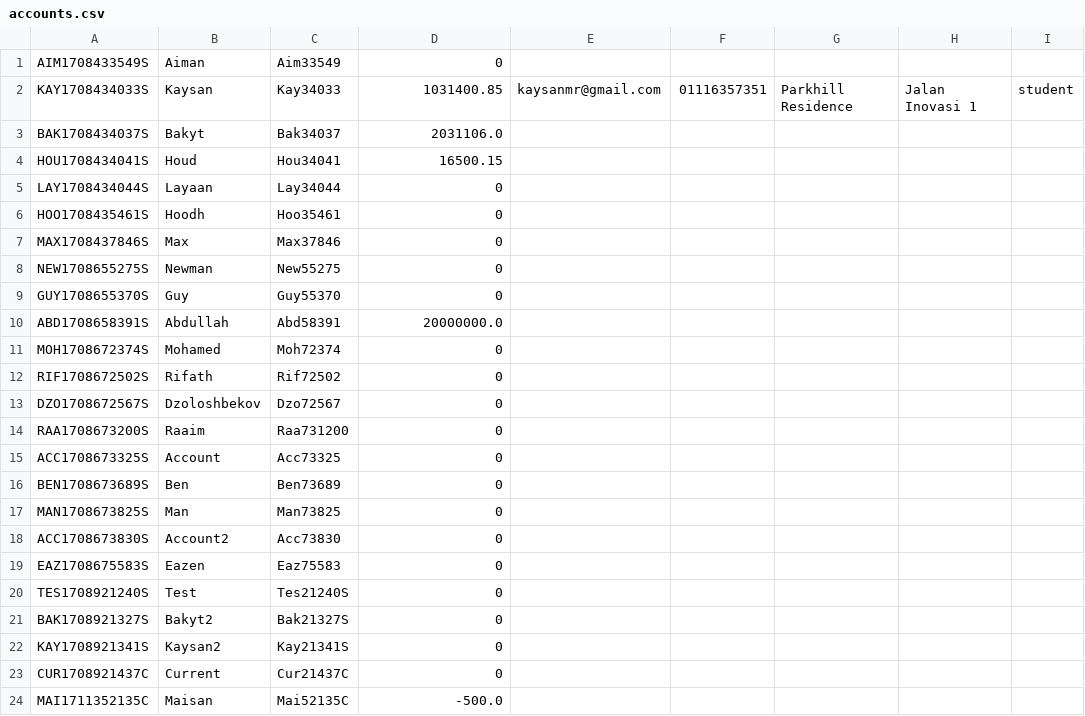
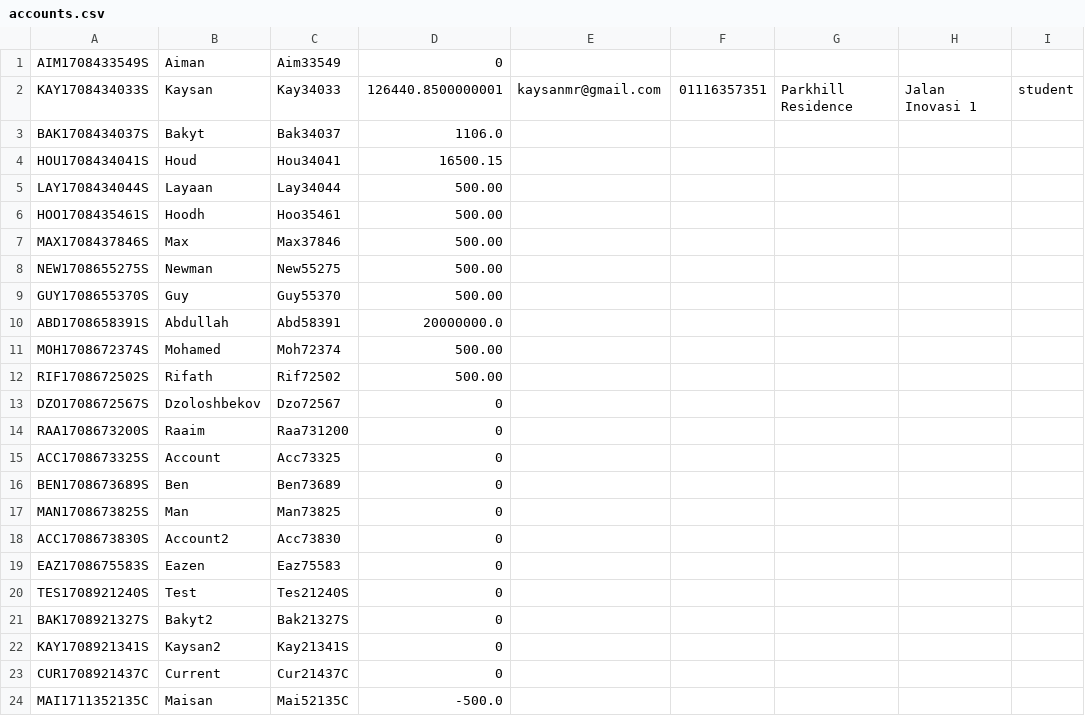
Before and after one commit to KaysanMR/banksys, a CSV file: accounts.csv, drawn as a sheet.

```diff
--- a/accounts.csv
+++ b/accounts.csv
@@ -1,13 +1,13 @@
 AIM1708433549S,Aiman,Aim33549,0
-KAY1708434033S,Kaysan,Kay34033,1031400.85,kaysanmr@gmail.com,01116357351,Parkhill Residence, Jalan Inovasi 1,student,
-BAK1708434037S,Bakyt,Bak34037,2031106.0
+KAY1708434033S,Kaysan,Kay34033,126440.8500000001,kaysanmr@gmail.com,01116357351,Parkhill Residence, Jalan Inovasi 1,student,
+BAK1708434037S,Bakyt,Bak34037,1106.0
 HOU1708434041S,Houd,Hou34041,16500.15
-LAY1708434044S,Layaan,Lay34044,0
-HOO1708435461S,Hoodh,Hoo35461,0
-MAX1708437846S,Max,Max37846,0
-NEW1708655275S,Newman,New55275,0
-GUY1708655370S,Guy,Guy55370,0
+LAY1708434044S,Layaan,Lay34044,500.00
+HOO1708435461S,Hoodh,Hoo35461,500.00
+MAX1708437846S,Max,Max37846,500.00
+NEW1708655275S,Newman,New55275,500.00
+GUY1708655370S,Guy,Guy55370,500.00
 ABD1708658391S,Abdullah,Abd58391,20000000.0
-MOH1708672374S,Mohamed,Moh72374,0
-RIF1708672502S,Rifath,Rif72502,0
+MOH1708672374S,Mohamed,Moh72374,500.00
+RIF1708672502S,Rifath,Rif72502,500.00
 DZO1708672567S,Dzoloshbekov,Dzo72567,0
```
Also changed, not shown: 4 other files.
